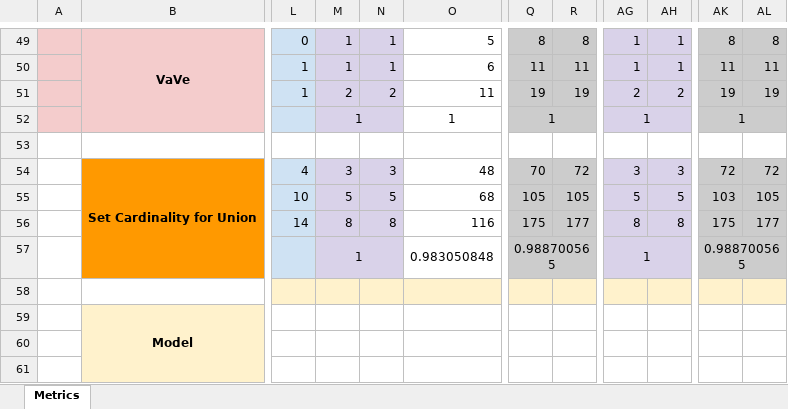
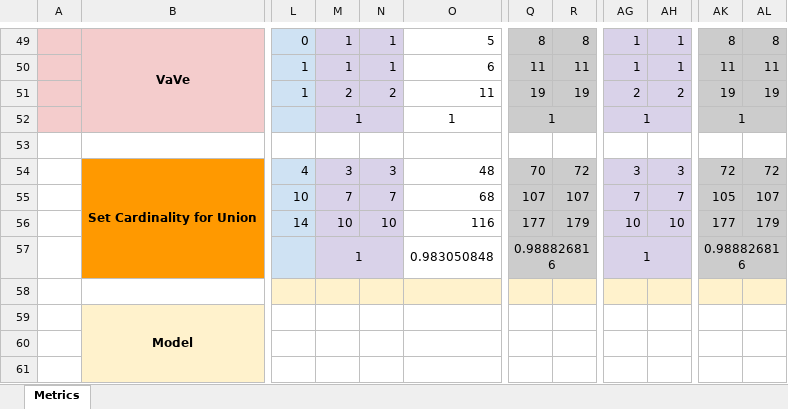
Before and after one commit to SofiaAnanieva/EMSE2021-ConceptualModel-Artifacts, an Excel workbook: Validation_Output/model_metrics_evaluation.xlsx, sheet Metrics, drawn as a sheet; only a part is shown, gaps mark what is left out; values as stored, in another font and other column widths than the file's, no borders; charts and pictures not drawn; the diff covers the shown part only; the diff names each change by its address in the sheet, - before the commit and + after, or states it on an @@ line.

Commit message:
update metrics evaluation

```diff
--- a/Validation_Output/model_metrics_evaluation.xlsx (sheet Metrics)
+++ b/Validation_Output/model_metrics_evaluation.xlsx (sheet Metrics)
-M55: 5
+M55: 7
-N55: 5
+N55: 7
-Q55: 105
+Q55: 107
-R55: 105
+R55: 107
-AG55: 5
+AG55: 7
-AH55: 5
+AH55: 7
-AK55: 103
+AK55: 105
-AL55: 105
+AL55: 107
-M56: 8
+M56: 10
-N56: 8
+N56: 10
-Q56: 175
+Q56: 177
-R56: 177
+R56: 179
-AG56: 8
+AG56: 10
-AH56: 8
+AH56: 10
-AK56: 175
+AK56: 177
-AL56: 177
+AL56: 179
-Q57: 0.988700565
+Q57: 0.988826816
-AK57: 0.988700565
+AK57: 0.988826816
```
Also changed, not shown: 24 edited cells elsewhere in this sheet.
